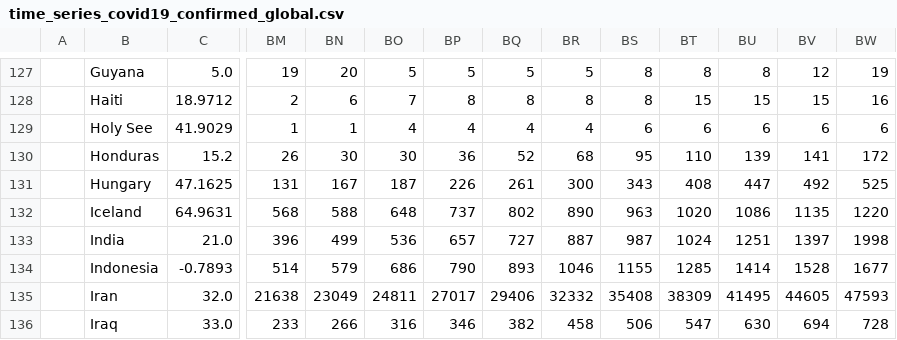
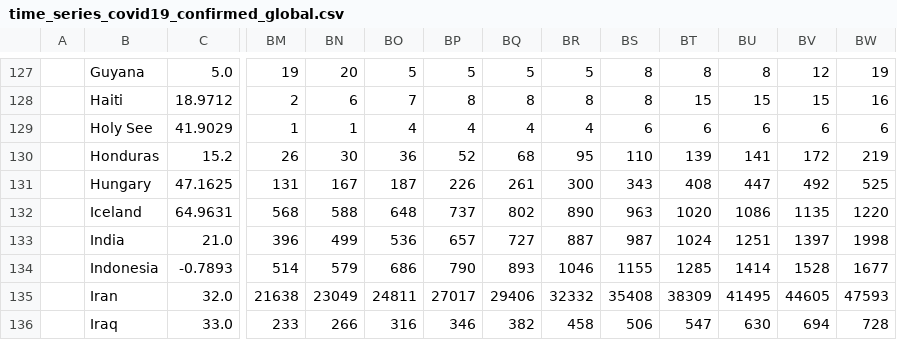
Before and after one commit to fabricioism/unahayuda, a CSV file: time_series_covid19_confirmed_global.csv, drawn as a sheet; only a part is shown, gaps mark what is left out; the diff names each change by its address in the sheet, - before the commit and + after, or states it on an @@ line.

Commit message:
AC

```diff
--- a/time_series_covid19_confirmed_global.csv
+++ b/time_series_covid19_confirmed_global.csv
-BO130: 30
+BO130: 36
-BP130: 36
+BP130: 52
-BQ130: 52
+BQ130: 68
-BR130: 68
+BR130: 95
-BS130: 95
+BS130: 110
-BT130: 110
+BT130: 139
-BU130: 139
+BU130: 141
-BV130: 141
+BV130: 172
-BW130: 172
+BW130: 219
```
